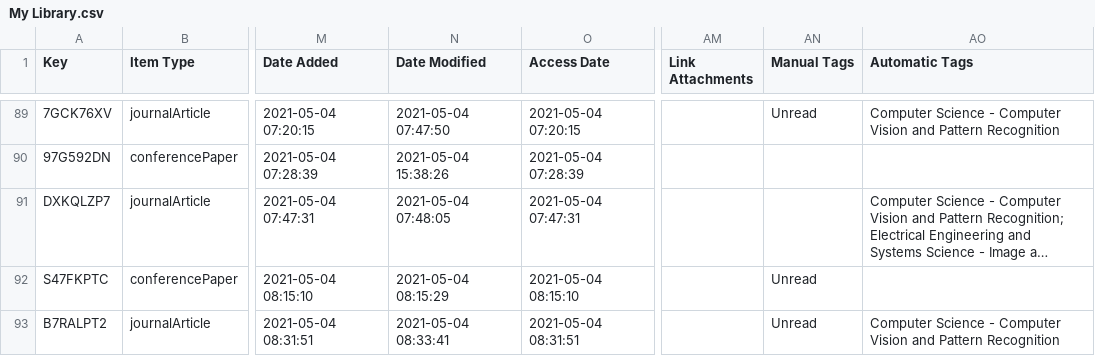
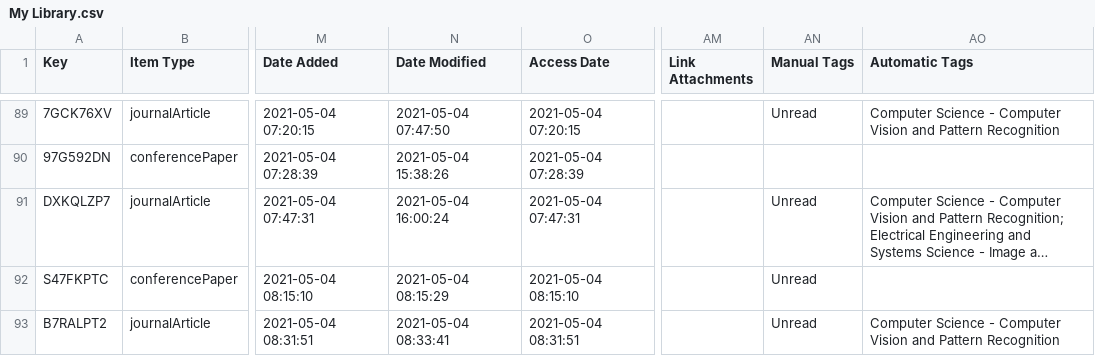
Before and after one commit to ControlNet/annotated-bibliography, a CSV file: My Library.csv, drawn as a sheet; only a part is shown, gaps mark what is left out; long unchanged cells end in …; the diff names each change by its address in the sheet, - before the commit and + after, or states it on an @@ line.

Commit message:
update

```diff
--- a/My Library.csv
+++ b/My Library.csv
-N91 (Date Modified): 2021-05-04 07:48:05
+N91 (Date Modified): 2021-05-04 16:00:24
-AN91 (Manual Tags): (empty)
+AN91 (Manual Tags): Unread
```
